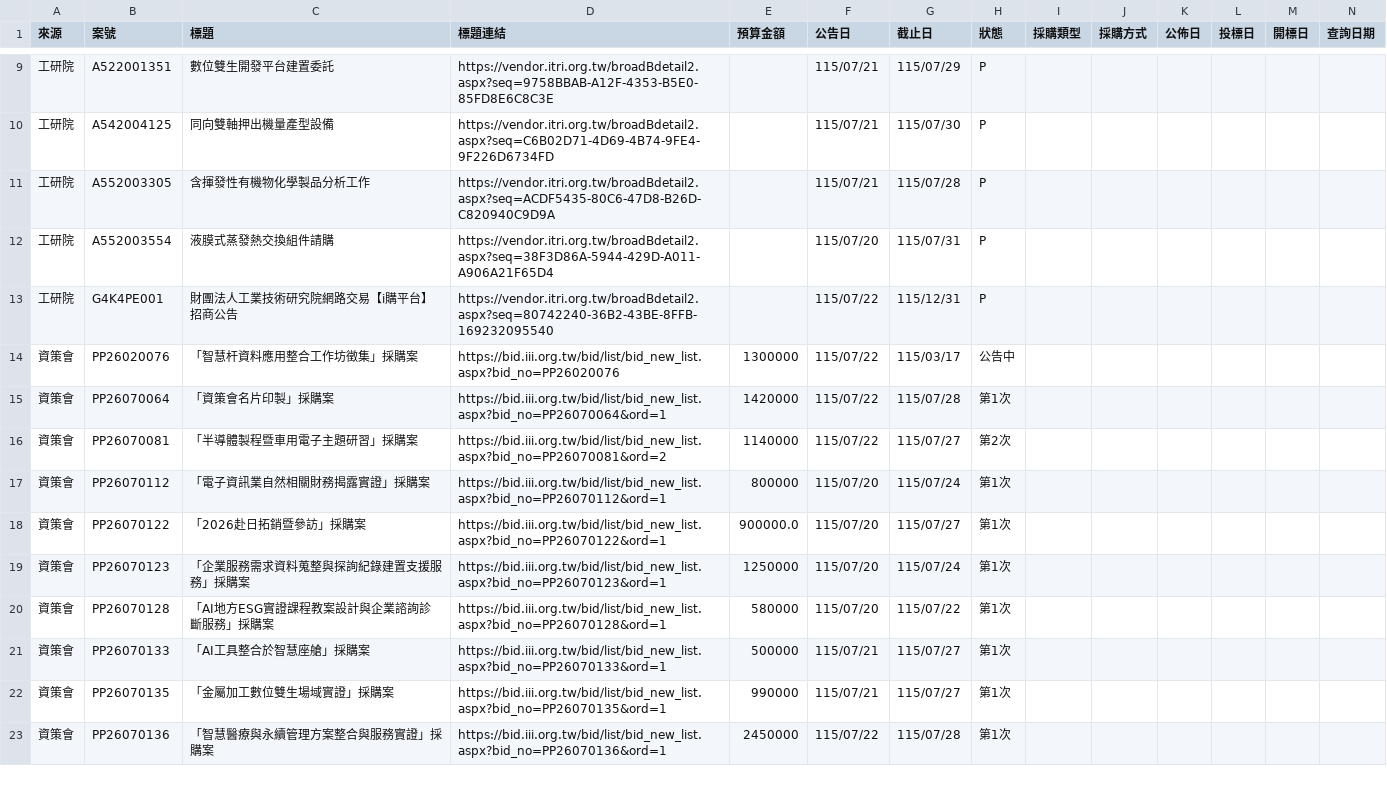
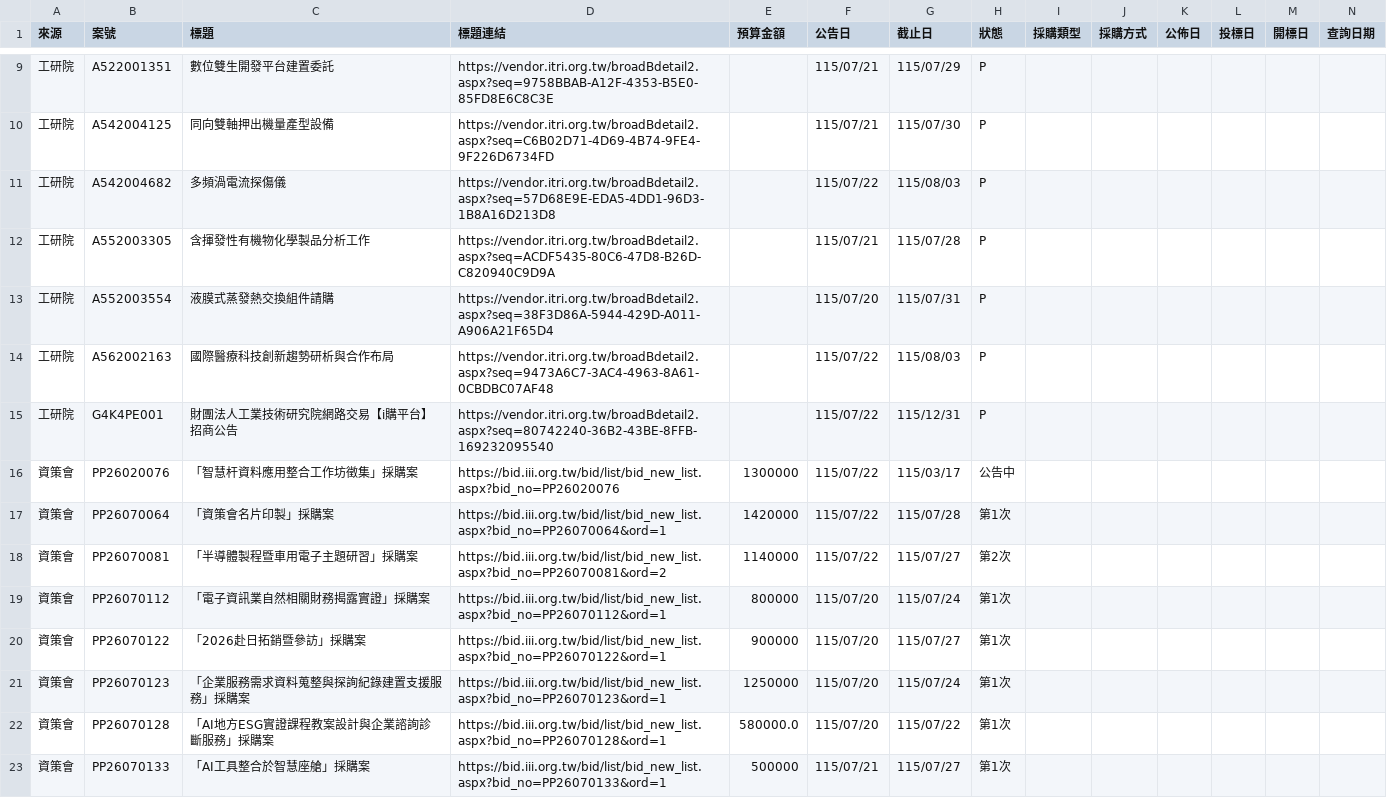
Before and after one commit to espresso3568/bitwin, a CSV file: data/latest.csv, drawn as a sheet; only a part is shown, gaps mark what is left out; the shorter side is filled out with more unchanged rows; addresses are those after the commit; rows hold the shown columns only; the diff names each change by its address in the sheet, - before the commit and + after, or states it on an @@ line.

```diff
--- a/data/latest.csv
+++ b/data/latest.csv
+row 11: 工研院 | A542004682 | 多頻渦電流探傷儀 | https://vendor.itri.org.tw/broadBdetail2.aspx?seq=57D68E9E-EDA5-4DD1-96D3-1B8A16D213D8 |  | 115/07/22 | 115/08/03 | P
+row 14: 工研院 | A562002163 | 國際醫療科技創新趨勢研析與合作布局 | https://vendor.itri.org.tw/broadBdetail2.aspx?seq=9473A6C7-3AC4-4963-8A61-0CBDBC07AF48 |  | 115/07/22 | 115/08/03 | P
-E20 (預算金額): 900000.0
+E20 (預算金額): 900000
-E22 (預算金額): 580000
+E22 (預算金額): 580000.0
```
Also changed, not shown: data/三站標案_20260722.csv, 3 other files.
